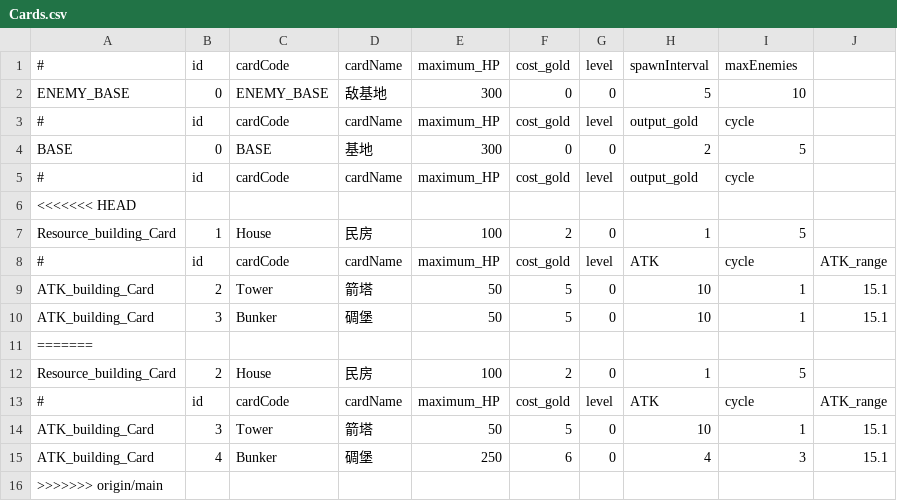
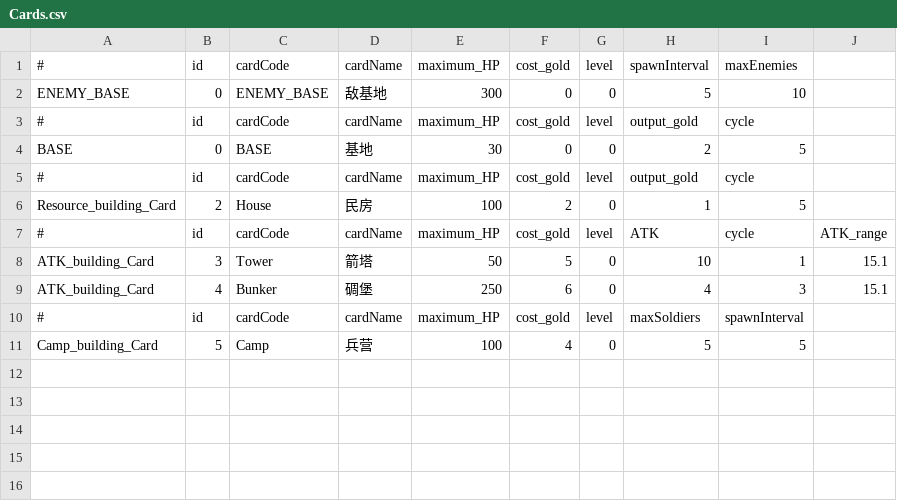
Before and after one commit to ccmoony/GAME_RTS, a CSV file: Assets/Data/Cards.csv, drawn as a sheet.

```diff
--- a/Assets/Data/Cards.csv
+++ b/Assets/Data/Cards.csv
@@ -3,10 +3,4 @@ ENEMY_BASE,0,ENEMY_BASE,敌基地,300,0,0,5,10
 #,id,cardCode,cardName,maximum_HP,cost_gold,level,output_gold,cycle,
-BASE,0,BASE,基地,300,0,0,2,5,
+BASE,0,BASE,基地,30,0,0,2,5,
 #,id,cardCode,cardName,maximum_HP,cost_gold,level,output_gold,cycle,
-<<<<<<< HEAD
-Resource_building_Card,1,House,民房,100,2,0,1,5,
-#,id,cardCode,cardName,maximum_HP,cost_gold,level,ATK,cycle,ATK_range
-ATK_building_Card,2,Tower,箭塔,50,5,0,10,1,15.1
-ATK_building_Card,3,Bunker,碉堡,50,5,0,10,1,15.1
-=======
 Resource_building_Card,2,House,民房,100,2,0,1,5,
@@ -15,2 +9,3 @@ ATK_building_Card,3,Tower,箭塔,50,5,0,10,1,15.1
 ATK_building_Card,4,Bunker,碉堡,250,6,0,4,3,15.1
->>>>>>> origin/main
+#,id,cardCode,cardName,maximum_HP,cost_gold,level,maxSoldiers,spawnInterval
+Camp_building_Card,5,Camp,兵营,100,4,0,5,5
```
Also changed, not shown: 37 other files.
